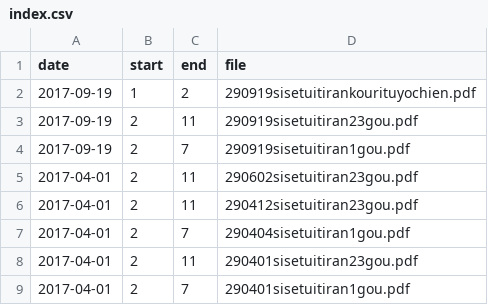
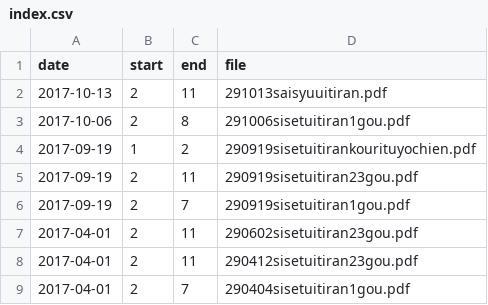
Before and after one commit to hkwi/our-data, a CSV file: shinseido_meta/index.csv, drawn as a sheet; only a part is shown; the shorter side is filled out with more unchanged rows.

Commit message:
[shinseido] sync with upstream

```diff
--- a/shinseido_meta/index.csv
+++ b/shinseido_meta/index.csv
@@ -1,2 +1,4 @@
 date,start,end,file
+2017-10-13,2,11,291013saisyuuitiran.pdf
+2017-10-06,2, 8,291006sisetuitiran1gou.pdf
 2017-09-19,1, 2,290919sisetuitirankourituyochien.pdf
```
Also changed, not shown: 21 other files.
